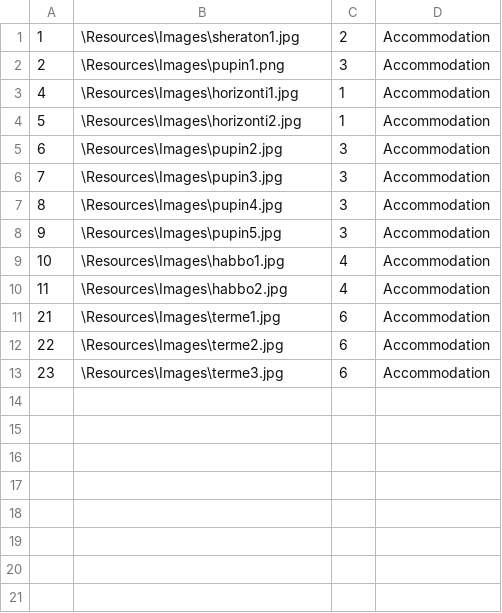
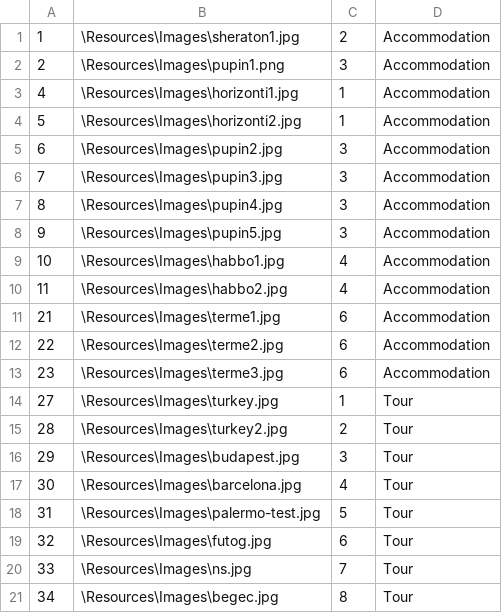
Before and after one commit to kzi-nastava/sims-ra-2024-group-6-team-a, a CSV file: Resources/Data/images.csv, drawn as a sheet.

```diff
--- a/Resources/Data/images.csv
+++ b/Resources/Data/images.csv
@@ -13 +13,9 @@
 23|\Resources\Images\terme3.jpg|6|Accommodation
+27|\Resources\Images\turkey.jpg|1|Tour
+28|\Resources\Images\turkey2.jpg|2|Tour
+29|\Resources\Images\budapest.jpg|3|Tour
+30|\Resources\Images\barcelona.jpg|4|Tour
+31|\Resources\Images\palermo-test.jpg|5|Tour
+32|\Resources\Images\futog.jpg|6|Tour
+33|\Resources\Images\ns.jpg|7|Tour
+34|\Resources\Images\begec.jpg|8|Tour
```
Also changed, not shown: Resources/Data/checkpoints.csv, Resources/Data/locations.csv, 15 other files.
